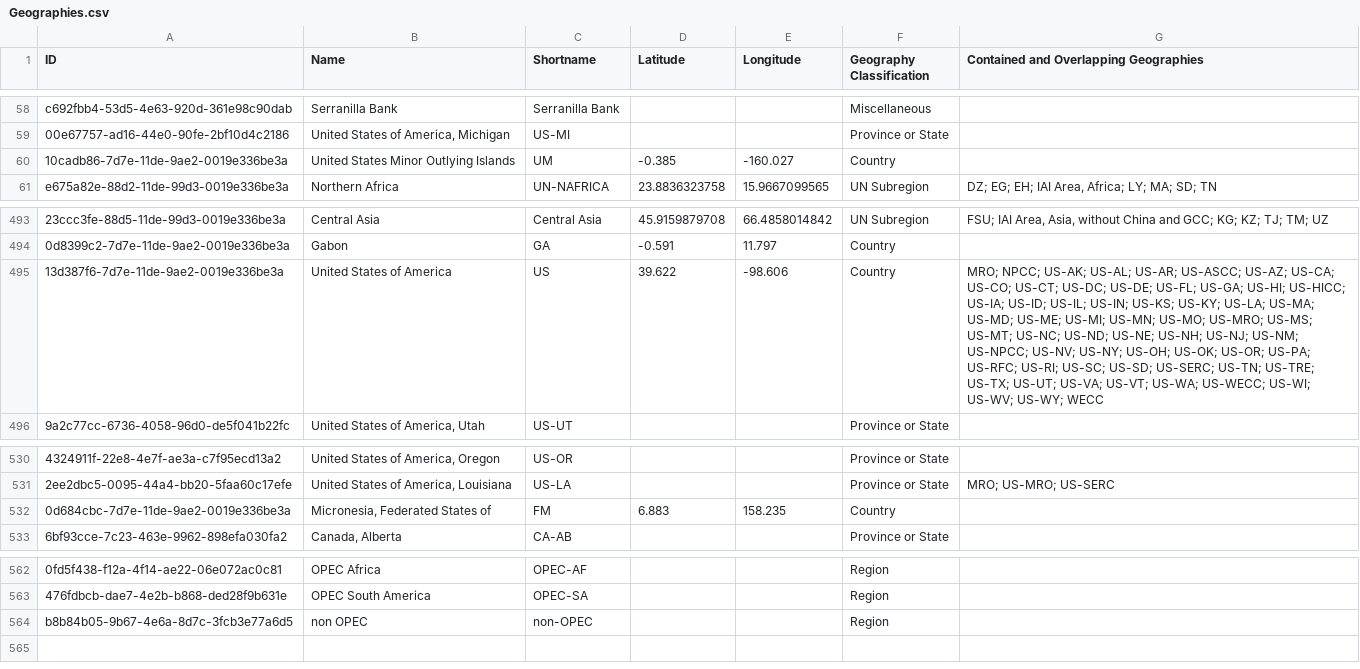
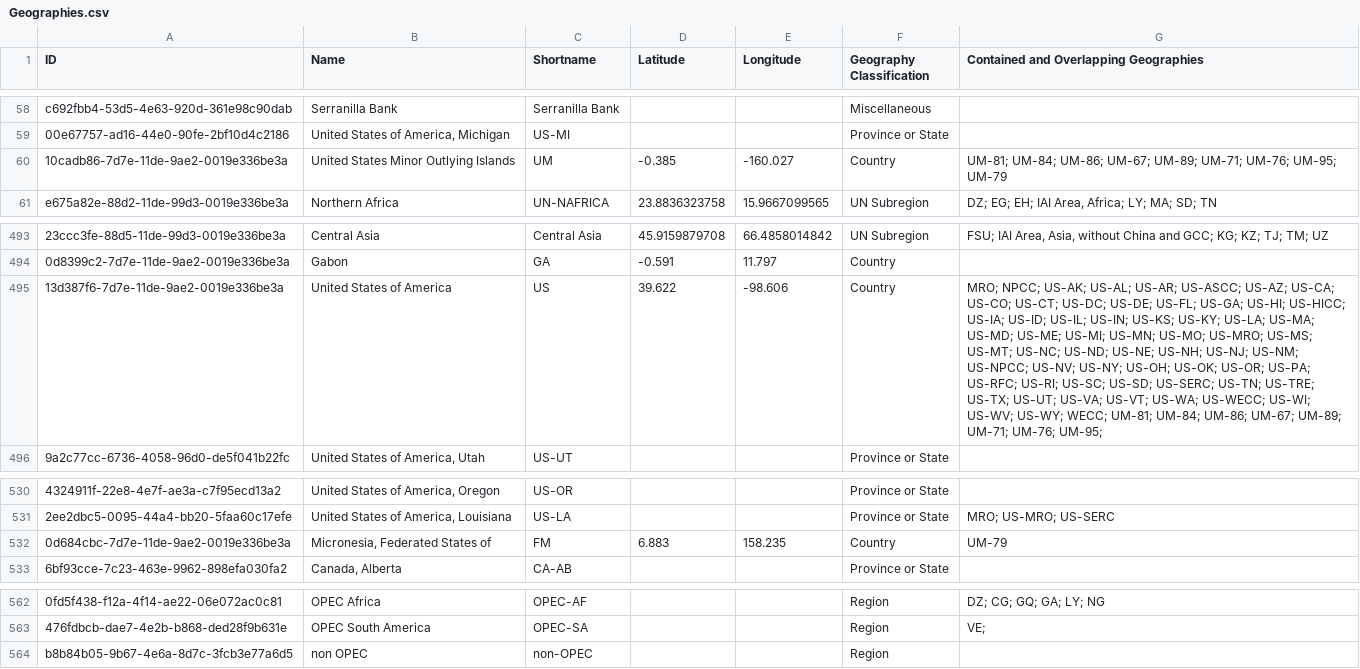
Before and after one commit to sang-circa/ISOToEcoinvent, a CSV file: ISOToEcoInventToolSub/Geographies.csv, drawn as a sheet; only a part is shown, gaps mark what is left out; the diff covers the shown part only; the diff names each change by its address in the sheet, - before the commit and + after, or states it on an @@ line.

```diff
--- a/ISOToEcoInventToolSub/Geographies.csv
+++ b/ISOToEcoInventToolSub/Geographies.csv
-G60: (empty)
+G60: UM-81; UM-84; UM-86; UM-67; UM-89; UM-71; UM-76; UM-95; UM-79
-G495: …US-WV; US-WY; WECC
+G495: …US-WV; US-WY; WECC; UM-81; UM-84; UM-86; UM-67; UM-89; UM-71; UM-76; UM-95;
-G532: (empty)
+G532: UM-79
-G562: (empty)
+G562: DZ; CG; GQ; GA; LY; NG
-G563: (empty)
+G563: VE;
```
Also changed, not shown: 32 edited cells elsewhere in this file, 8 other files.
